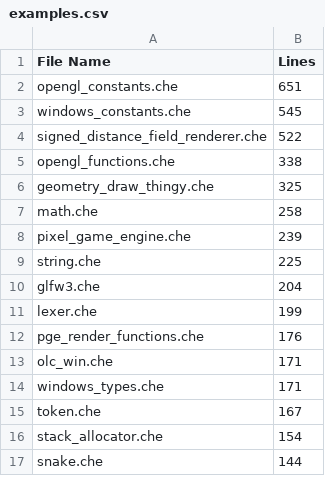
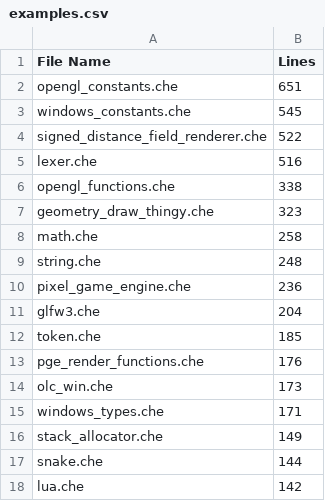
Before and after one commit to CheezLang/CheezLang, a CSV file: Tools/loc/examples.csv, drawn as a sheet; only a part is shown; the diff covers the shown part only.

```diff
--- a/Tools/loc/examples.csv
+++ b/Tools/loc/examples.csv
@@ -4,14 +4,15 @@ windows_constants.che,545
 signed_distance_field_renderer.che,522
+lexer.che,516
 opengl_functions.che,338
-geometry_draw_thingy.che,325
+geometry_draw_thingy.che,323
 math.che,258
-pixel_game_engine.che,239
-string.che,225
+string.che,248
+pixel_game_engine.che,236
 glfw3.che,204
-lexer.che,199
+token.che,185
 pge_render_functions.che,176
-olc_win.che,171
+olc_win.che,173
 windows_types.che,171
-token.che,167
-stack_allocator.che,154
+stack_allocator.che,149
 snake.che,144
+lua.che,142
```
Also changed, not shown: 21 added rows, 6 removed rows, 6 moved rows and 7 edited cells elsewhere in this file, Tools/loc/Backends_LLVM_LLVMSharpBackend.csv, Tools/loc/CompilerLibrary.csv, 3 other files.
